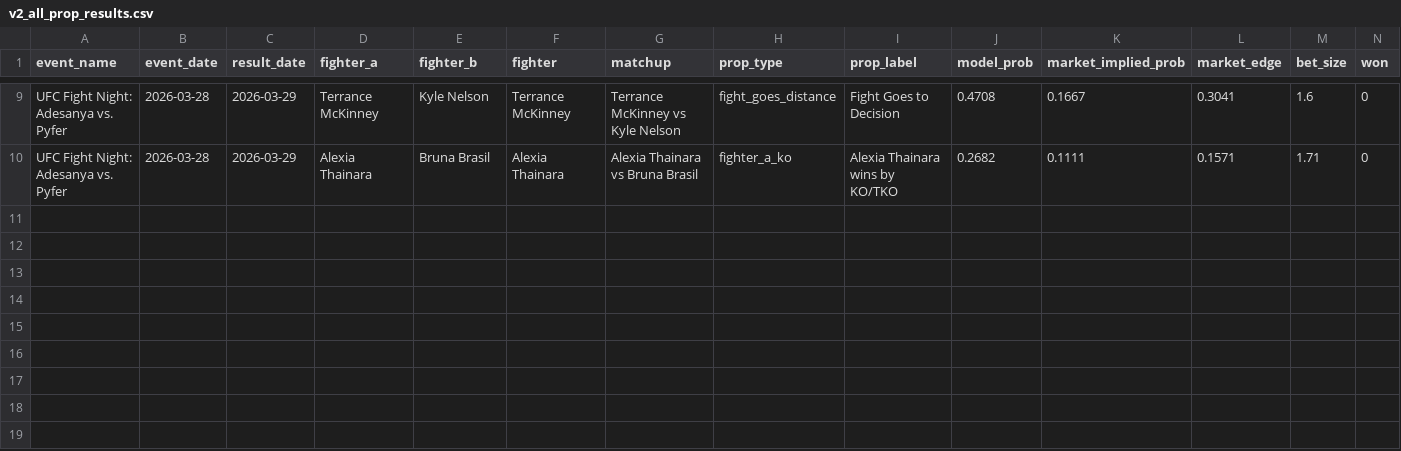
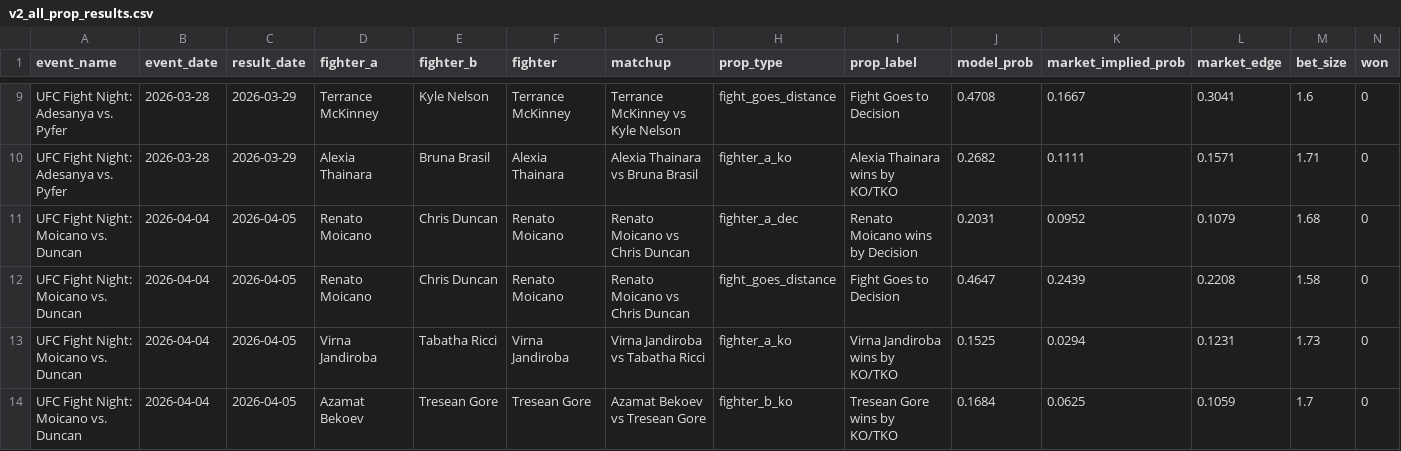
Before and after one commit to zwinship/OctaStats_UFC_Model_V2, a CSV file: results/v2_all_prop_results.csv, drawn as a sheet; only a part is shown, gaps mark what is left out; rows hold the shown columns only; the diff names each change by its address in the sheet, - before the commit and + after, or states it on an @@ line.

Commit message:
Append V2 prop results: UFC Fight Night: Moicano vs. Duncan

```diff
--- a/results/v2_all_prop_results.csv
+++ b/results/v2_all_prop_results.csv
+row 11: UFC Fight Night: Moicano vs. Duncan | 2026-04-04 | 2026-04-05 | Renato Moicano | Chris Duncan | Renato Moicano | Renato Moicano vs Chris Duncan | fighter_a_dec | Renato Moicano wins by Decision | 0.2031 | 0.0952 | 0.1079 | 1.68 | 0
+row 12: UFC Fight Night: Moicano vs. Duncan | 2026-04-04 | 2026-04-05 | Renato Moicano | Chris Duncan | Renato Moicano | Renato Moicano vs Chris Duncan | fight_goes_distance | Fight Goes to Decision | 0.4647 | 0.2439 | 0.2208 | 1.58 | 0
+row 13: UFC Fight Night: Moicano vs. Duncan | 2026-04-04 | 2026-04-05 | Virna Jandiroba | Tabatha Ricci | Virna Jandiroba | Virna Jandiroba vs Tabatha Ricci | fighter_a_ko | Virna Jandiroba wins by KO/TKO | 0.1525 | 0.0294 | 0.1231 | 1.73 | 0
+row 14: UFC Fight Night: Moicano vs. Duncan | 2026-04-04 | 2026-04-05 | Azamat Bekoev | Tresean Gore | Tresean Gore | Azamat Bekoev vs Tresean Gore | fighter_b_ko | Tresean Gore wins by KO/TKO | 0.1684 | 0.0625 | 0.1059 | 1.7 | 0
```
